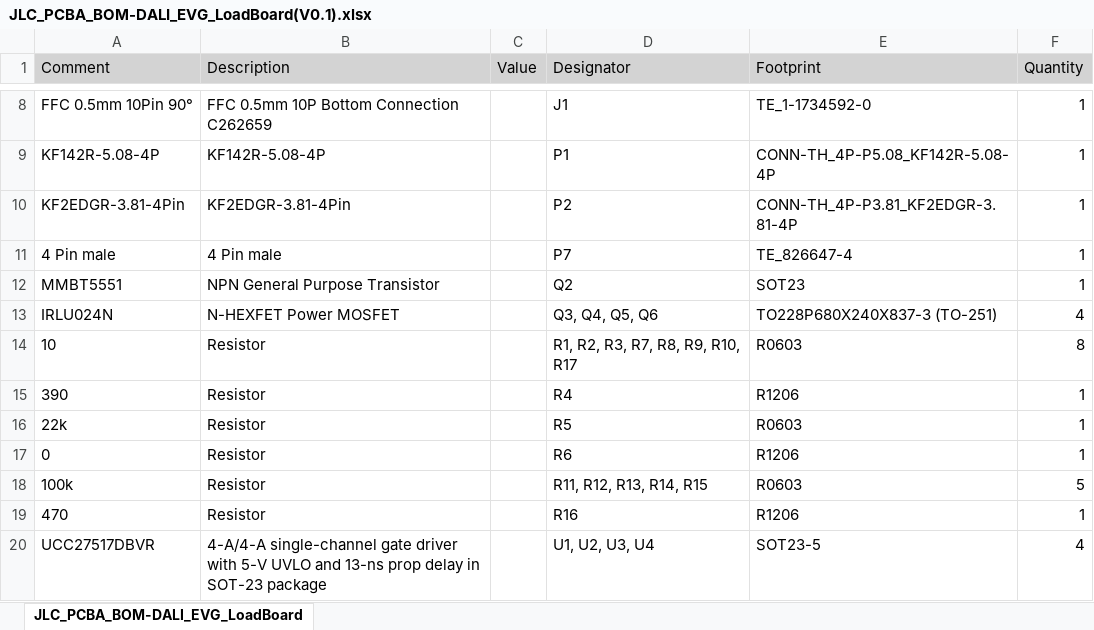
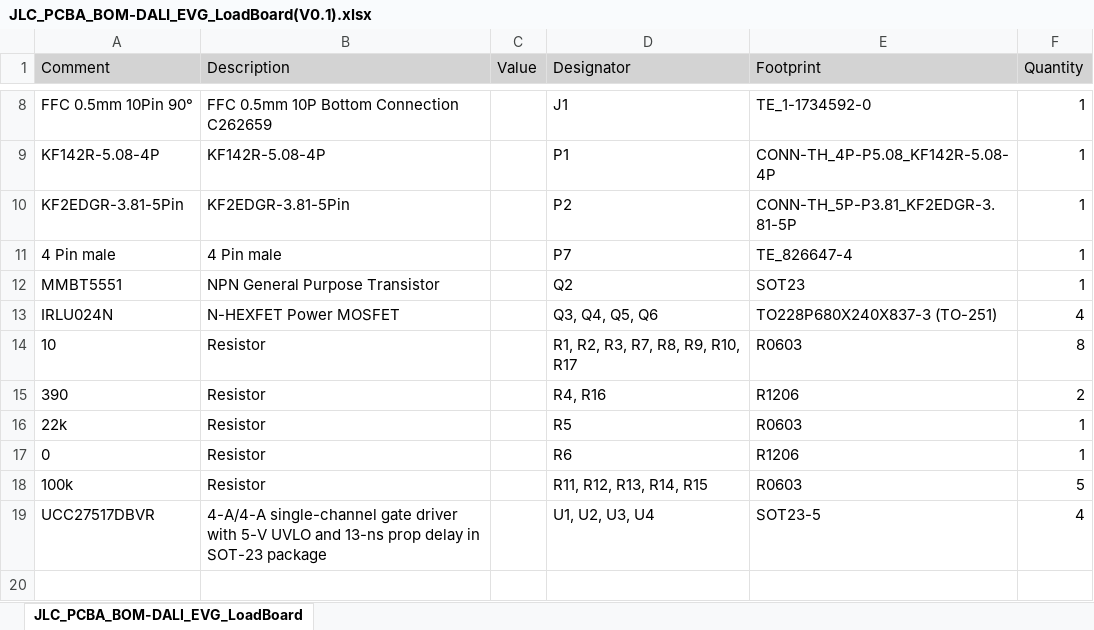
Before and after one commit to cad435/OpenDALI_EVG, an Excel workbook: Hardware/LoadBoard_250W/JLC_PCBA_BOM-DALI_EVG_LoadBoard(V0.1).xlsx, sheet JLC_PCBA_BOM-DALI_EVG_LoadBoard, drawn as a sheet; only a part is shown, gaps mark what is left out; values as stored, in another font and other column widths than the file's, no borders; the diff names each change by its address in the sheet, - before the commit and + after, or states it on an @@ line.

```diff
--- a/Hardware/LoadBoard_250W/JLC_PCBA_BOM-DALI_EVG_LoadBoard(V0.1).xlsx (sheet JLC_PCBA_BOM-DALI_EVG_LoadBoard)
+++ b/Hardware/LoadBoard_250W/JLC_PCBA_BOM-DALI_EVG_LoadBoard(V0.1).xlsx (sheet JLC_PCBA_BOM-DALI_EVG_LoadBoard)
-A10 (Comment): KF2EDGR-3.81-4Pin
+A10 (Comment): KF2EDGR-3.81-5Pin
-B10 (Description): KF2EDGR-3.81-4Pin
+B10 (Description): KF2EDGR-3.81-5Pin
-E10 (Footprint): CONN-TH_4P-P3.81_KF2EDGR-3.81-4P
+E10 (Footprint): CONN-TH_5P-P3.81_KF2EDGR-3.81-5P
-D15 (Designator): R4
+D15 (Designator): R4, R16
-F15 (Quantity): 1
+F15 (Quantity): 2
-row 19: 470 | Resistor |  | R16 | R1206 | 1
```
Also changed, not shown: Hardware/Controller/JLC_PCBA_BOM-DALI_EVG_Controller(V0.1).xlsx, Hardware/Controller/JLC_PCBA_CPL-DALI_EVG_Controller(V0.1).xlsx, 6 other files.
